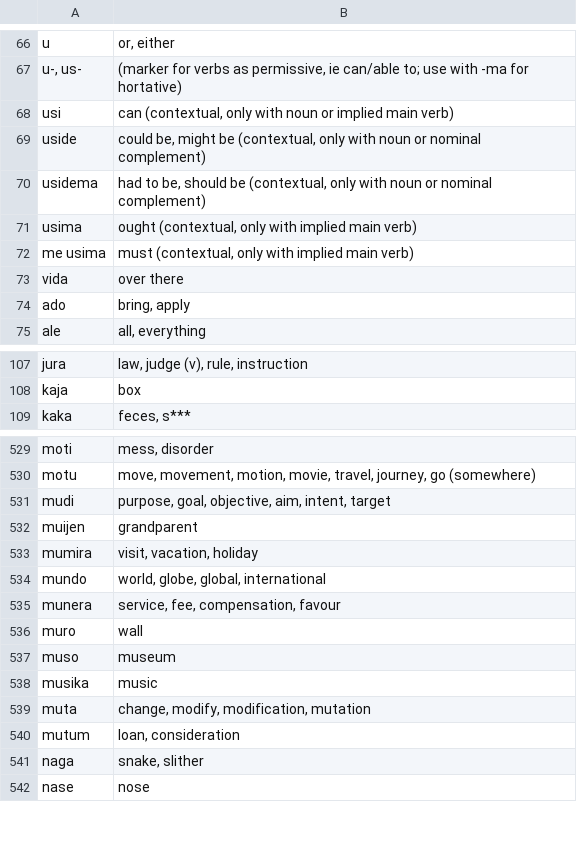
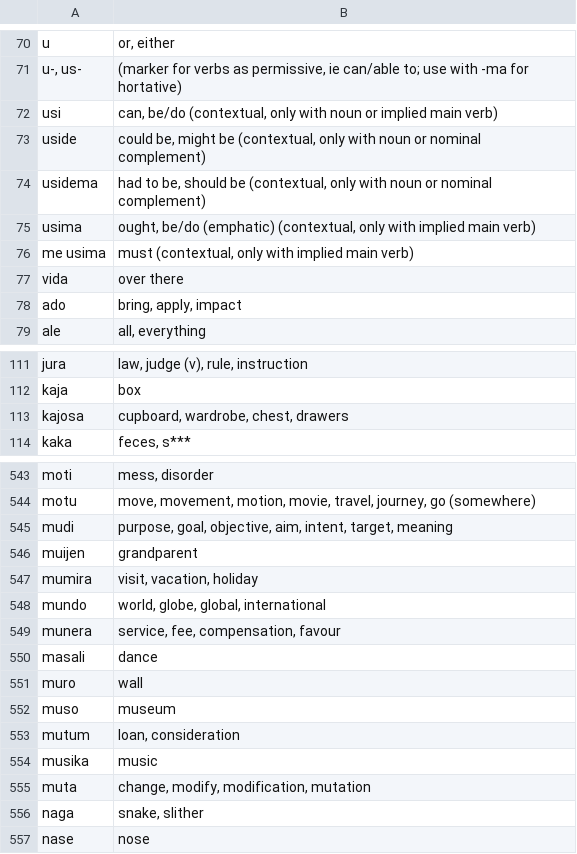
Before and after one commit to gurujation/ijunta, a CSV file: docs/dict/dict.csv, drawn as a sheet; only a part is shown, gaps mark what is left out; the diff covers the shown part only.

```diff
--- a/docs/dict/dict.csv
+++ b/docs/dict/dict.csv
@@ -67,9 +71,9 @@ u,"or, either"
 "u-, us-","(marker for verbs as permissive, ie can/able to; use with -ma for hortative)"
-usi,"can (contextual, only with noun or implied main verb)"
+usi,"can, be/do (contextual, only with noun or implied main verb)"
 uside,"could be, might be (contextual, only with noun or nominal complement)"
 usidema,"had to be, should be (contextual, only with noun or nominal complement)"
-usima,"ought (contextual, only with implied main verb)"
+usima,"ought, be/do (emphatic) (contextual, only with implied main verb)"
 me usima,"must (contextual, only with implied main verb)"
 vida,over there
-ado,"bring, apply"
+ado,"bring, apply, impact"
 ale,"all, everything"
@@ -108,2 +112,3 @@ jura,"law, judge (v), rule, instruction"
 kaja,box
+kajosa,"cupboard, wardrobe, chest, drawers"
 kaka,"feces, s***"
@@ -530,3 +544,3 @@ moti,"mess, disorder"
 motu,"move, movement, motion, movie, travel, journey, go (somewhere)"
-mudi,"purpose, goal, objective, aim, intent, target"
+mudi,"purpose, goal, objective, aim, intent, target, meaning"
 muijen,grandparent
@@ -535,7 +549,8 @@ mundo,"world, globe, global, international"
 munera,"service, fee, compensation, favour"
+masali,dance
 muro,wall
 muso,museum
+mutum,"loan, consideration"
 musika,music
 muta,"change, modify, modification, mutation"
-mutum,"loan, consideration"
 naga,"snake, slither"
```
Also changed, not shown: 35 added rows, 3 moved rows and 9 edited cells elsewhere in this file.
